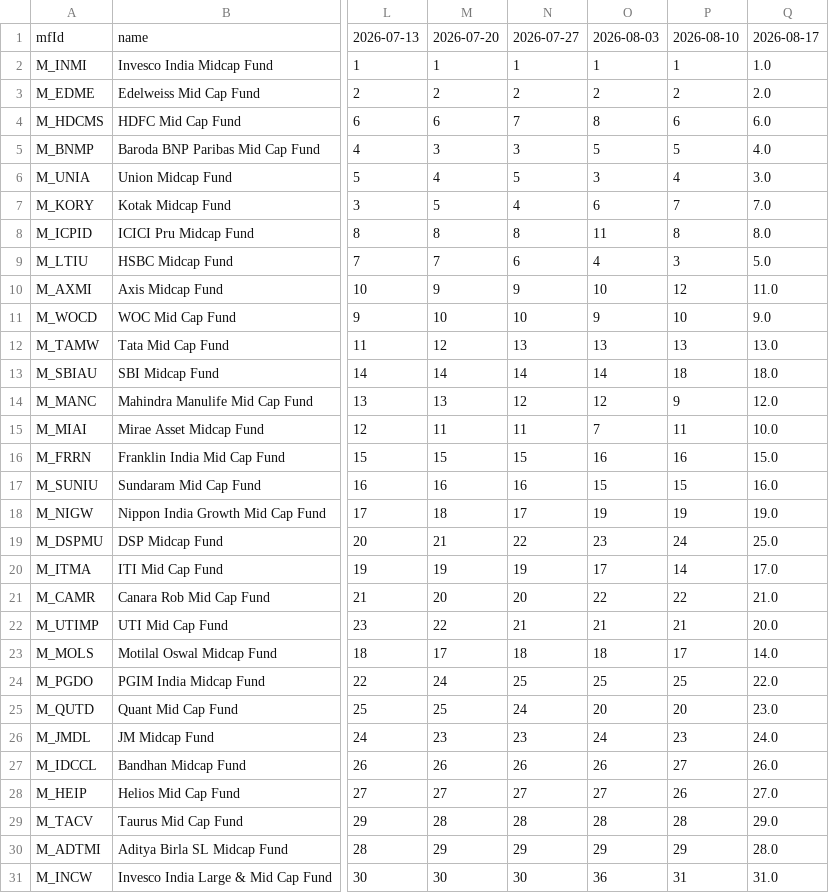
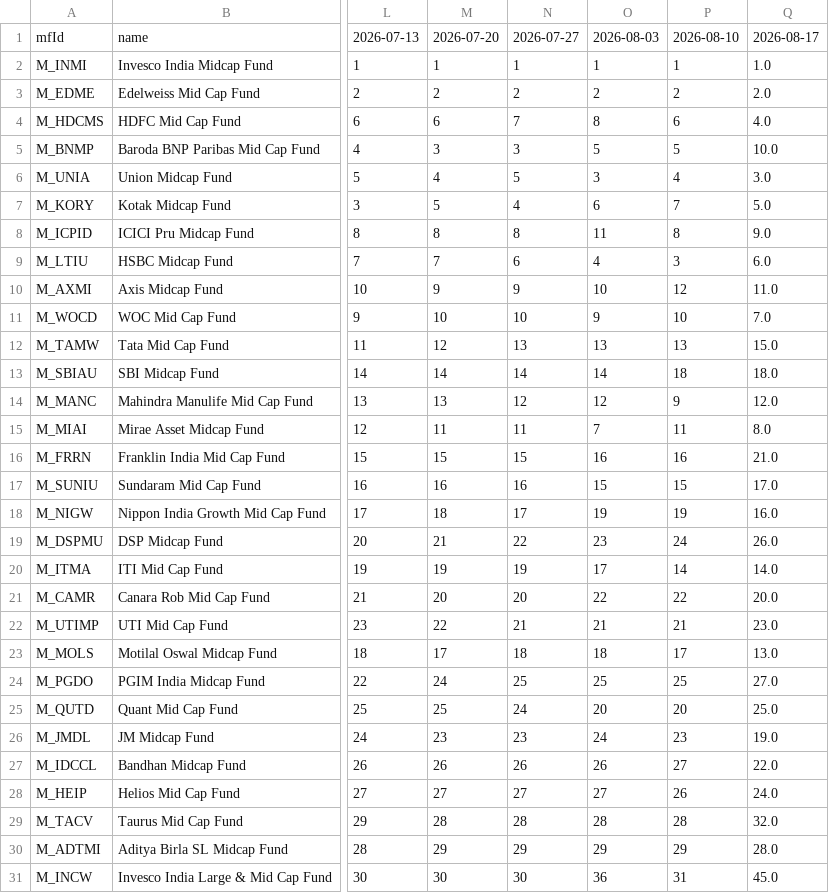
Before and after one commit to as1605/mf-screener-ai, a CSV file: results/ranks/Mid Cap.csv, drawn as a sheet; only a part is shown, gaps mark what is left out; the diff covers the shown part only; the diff names each change by its address in the sheet, - before the commit and + after, or states it on an @@ line.

```diff
--- a/results/ranks/Mid Cap.csv
+++ b/results/ranks/Mid Cap.csv
-Q4: 6.0
+Q4: 4.0
-Q5: 4.0
+Q5: 10.0
-Q7: 7.0
+Q7: 5.0
-Q8: 8.0
+Q8: 9.0
-Q9: 5.0
+Q9: 6.0
-Q11: 9.0
+Q11: 7.0
-Q12: 13.0
+Q12: 15.0
-Q15: 10.0
+Q15: 8.0
-Q16: 15.0
+Q16: 21.0
-Q17: 16.0
+Q17: 17.0
-Q18: 19.0
+Q18: 16.0
-Q19: 25.0
+Q19: 26.0
-Q20: 17.0
+Q20: 14.0
-Q21: 21.0
+Q21: 20.0
-Q22: 20.0
+Q22: 23.0
-Q23: 14.0
+Q23: 13.0
-Q24: 22.0
+Q24: 27.0
-Q25: 23.0
+Q25: 25.0
-Q26: 24.0
+Q26: 19.0
-Q27: 26.0
+Q27: 22.0
-Q28: 27.0
+Q28: 24.0
-Q29: 29.0
+Q29: 32.0
-Q31: 31.0
+Q31: 45.0
```
Also changed, not shown: 31 edited cells elsewhere in this file, results/ranks/Multi Asset.csv, results/ranks/Small Cap.csv, 1 other file.
